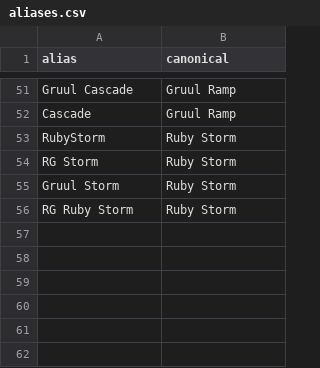
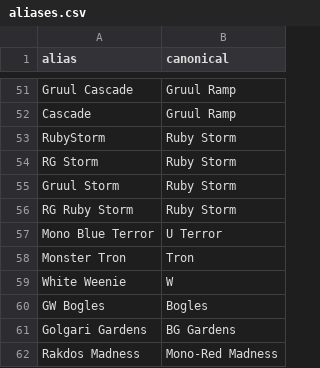
Before and after one commit to MarkG666/mtgo-pauper-reports, a CSV file: config/aliases.csv, drawn as a sheet; only a part is shown, gaps mark what is left out; the diff names each change by its address in the sheet, - before the commit and + after, or states it on an @@ line.

```diff
--- a/config/aliases.csv
+++ b/config/aliases.csv
+row 57: Mono Blue Terror | U Terror
+row 58: Monster Tron | Tron
+row 59: White Weenie | W
+row 60: GW Bogles | Bogles
+row 61: Golgari Gardens | BG Gardens
+row 62: Rakdos Madness | Mono-Red Madness
```
Also changed, not shown: 19 other files.
